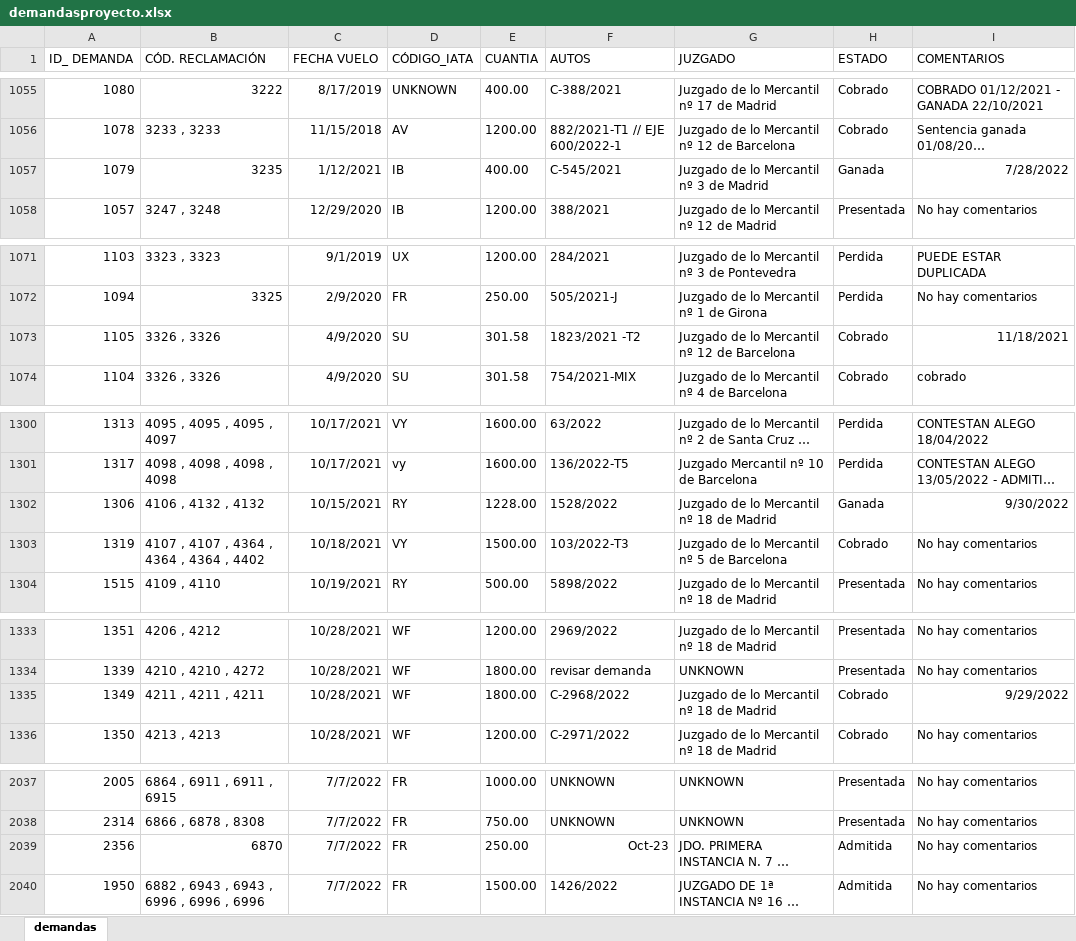
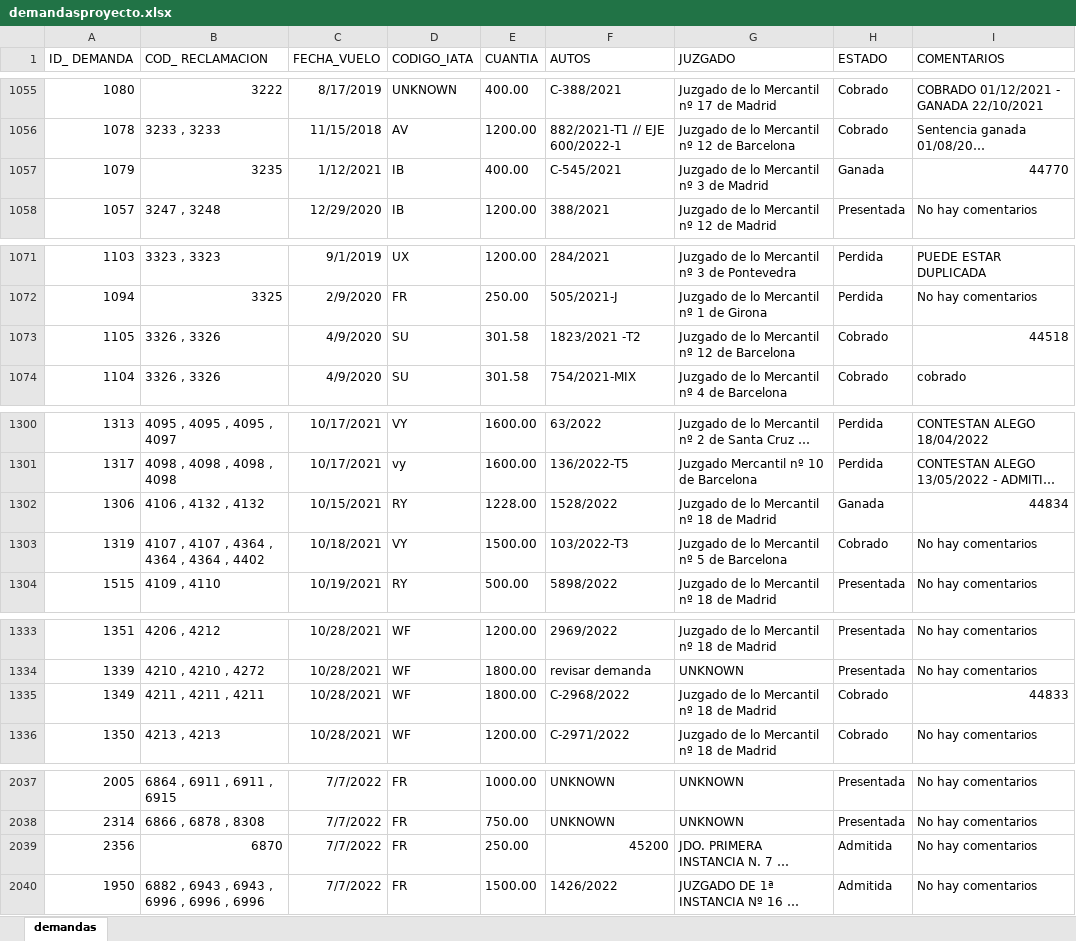
Before and after one commit to crisgo-data/Legal-Sky, an Excel workbook: demandasproyecto.xlsx, sheet demandas, drawn as a sheet; only a part is shown, gaps mark what is left out; long unchanged cells end in …; values as stored, in another font and other column widths than the file's, no borders; the diff covers the shown part only; the diff names each change by its address in the sheet, - before the commit and + after, or states it on an @@ line.

```diff
--- a/demandasproyecto.xlsx (sheet demandas)
+++ b/demandasproyecto.xlsx (sheet demandas)
-B1: CÓD. RECLAMACIÓN
+B1: COD_ RECLAMACION
-C1: FECHA VUELO
+C1: FECHA_VUELO
-D1: CÓDIGO_IATA
+D1: CODIGO_IATA
-I1057 (COMENTARIOS): 7/28/2022
+I1057 (COMENTARIOS): 44770
-I1073 (COMENTARIOS): 11/18/2021
+I1073 (COMENTARIOS): 44518
-I1302 (COMENTARIOS): 9/30/2022
+I1302 (COMENTARIOS): 44834
-I1335 (COMENTARIOS): 9/29/2022
+I1335 (COMENTARIOS): 44833
-F2039 (AUTOS): Oct-23
+F2039 (AUTOS): 45200
```
Also changed, not shown: 14 edited cells elsewhere in this sheet, codigos_IATA.xlsx, prefijo_tel.xlsx, 2 other files.
